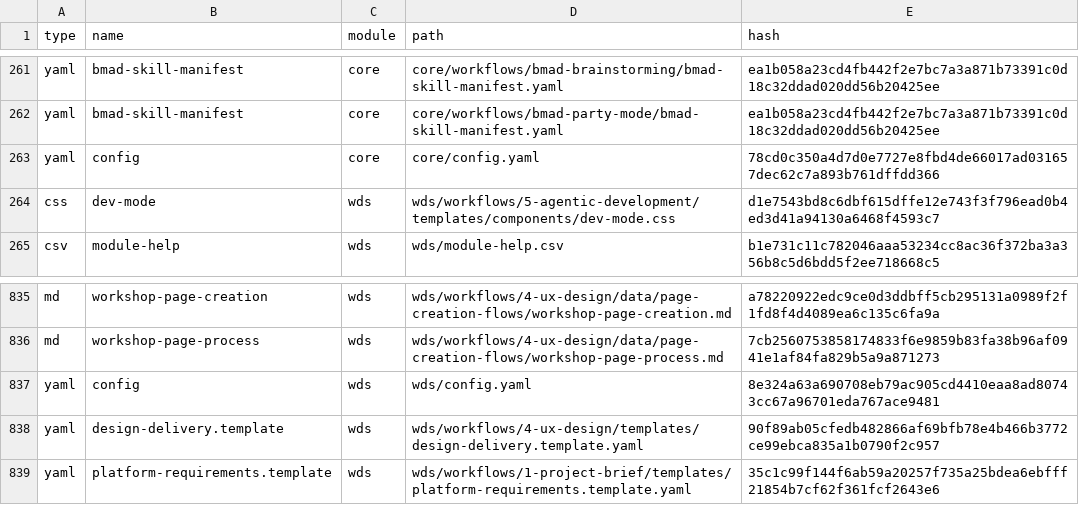
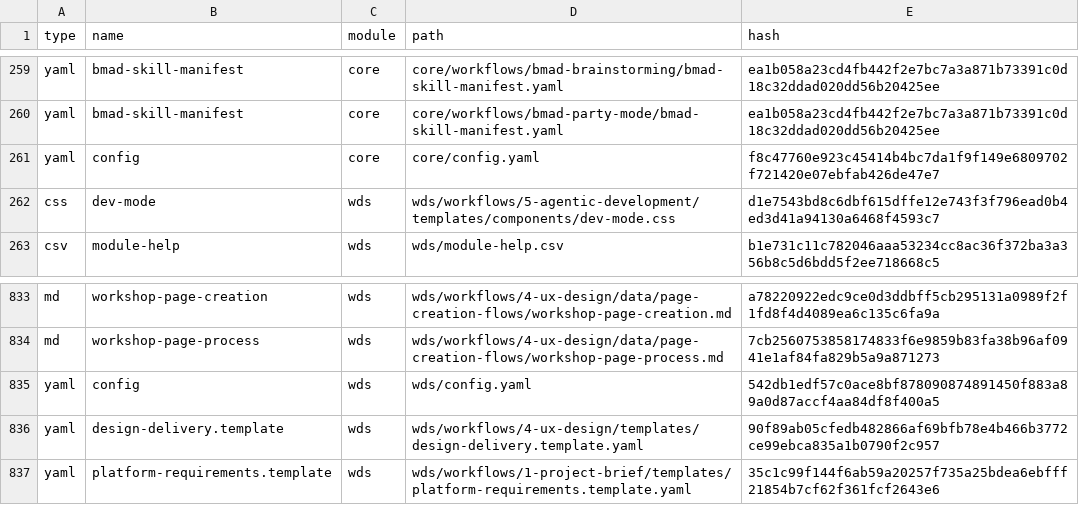
Before and after one commit to dniasoff/learning-tracker, a CSV file: _bmad/_config/files-manifest.csv, drawn as a sheet; only a part is shown, gaps mark what is left out; the diff covers the shown part only.

```diff
--- a/_bmad/_config/files-manifest.csv
+++ b/_bmad/_config/files-manifest.csv
@@ -262,3 +260,3 @@ type,name,module,path,hash
 "yaml","bmad-skill-manifest","core","core/workflows/bmad-party-mode/bmad-skill-manifest.yaml","ea1b058a23cd4fb442f2e7bc7a3a871b73391c0d18c32ddad020dd56b20425ee"
-"yaml","config","core","core/config.yaml","78cd0c350a4d7d0e7727e8fbd4de66017ad031657dec62c7a893b761dffdd366"
+"yaml","config","core","core/config.yaml","f8c47760e923c45414b4bc7da1f9f149e6809702f721420e07ebfab426de47e7"
 "css","dev-mode","wds","wds/workflows/5-agentic-development/templates/components/dev-mode.css","d1e7543bd8c6dbf615dffe12e743f3f796ead0b4ed3d41a94130a6468f4593c7"
@@ -836,3 +834,3 @@ type,name,module,path,hash
 "md","workshop-page-process","wds","wds/workflows/4-ux-design/data/page-creation-flows/workshop-page-process.md","7cb2560753858174833f6e9859b83fa38b96af0941e1af84fa829b5a9a871273"
-"yaml","config","wds","wds/config.yaml","8e324a63a690708eb79ac905cd4410eaa8ad80743cc67a96701eda767ace9481"
+"yaml","config","wds","wds/config.yaml","542db1edf57c0ace8bf878090874891450f883a89a0d87accf4aa84df8f400a5"
 "yaml","design-delivery.template","wds","wds/workflows/4-ux-design/templates/design-delivery.template.yaml","90f89ab05cfedb482866af69bfb78e4b466b3772ce99ebca835a1b0790f2c957"
```
Also changed, not shown: 1 added row, 3 removed rows and 18 edited cells elsewhere in this file, _bmad/_config/workflow-manifest.csv, 41 other files.
